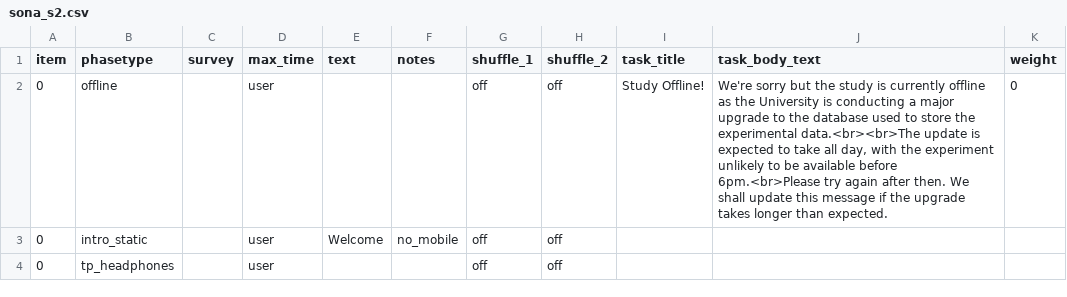
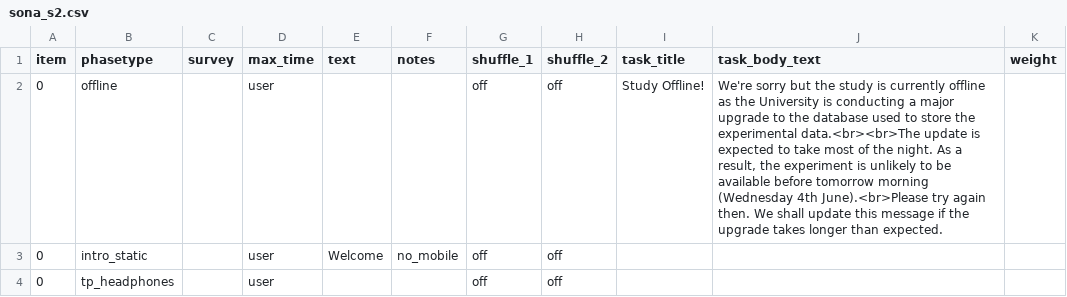
Before and after one commit to tdepsych/collector-experiments, a CSV file: User/Projects/time_perception/sona_s2.csv, drawn as a sheet; only a part is shown.

```diff
--- a/User/Projects/time_perception/sona_s2.csv
+++ b/User/Projects/time_perception/sona_s2.csv
@@ -1,3 +1,3 @@
 item,phasetype,survey,max_time,text,notes,shuffle_1,shuffle_2,task_title,task_body_text,weight,
-0,offline,,user,,,off,off,Study Offline!,"We're sorry but the study is currently offline as the University is conducting a major upgrade to the database used to store the experimental data.<br><br>The update is expected to take all day, with the experiment unlikely to be available before 6pm.<br>Please try again after then. We shall update this message if the upgrade takes longer than expected.",0,
+0,offline,,user,,,off,off,Study Offline!,"We're sorry but the study is currently offline as the University is conducting a major upgrade to the database used to store the experimental data.<br><br>The update is expected to take most of the night. As a result, the experiment is unlikely to be available before tomorrow morning (Wednesday 4th June).<br>Please try again then. We shall update this message if the upgrade takes longer than expected.",,
 0,intro_static,,user,Welcome,no_mobile,off,off,,,,
```
Also changed, not shown: User/Projects/janschewitz/sona.csv, 3 other files.
